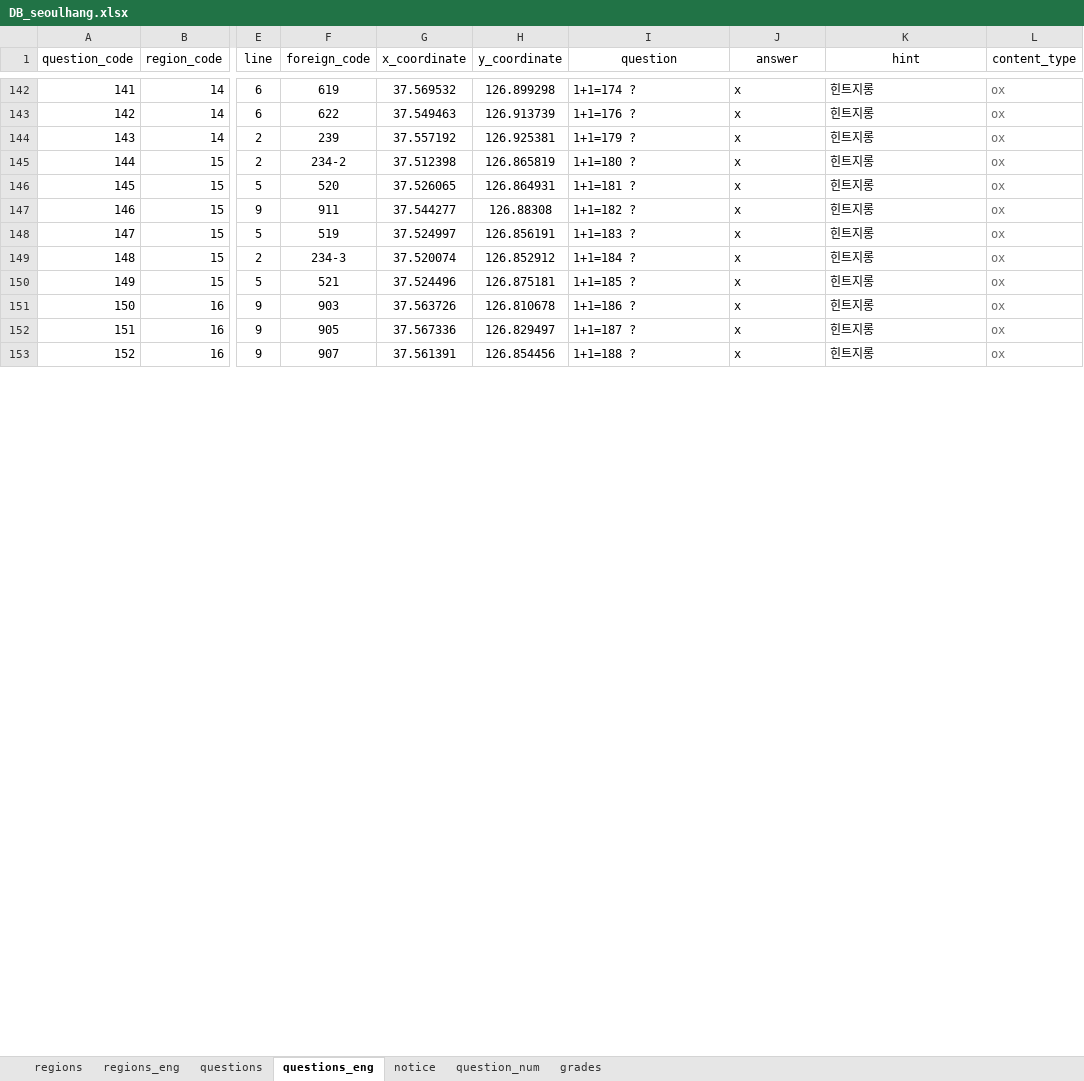
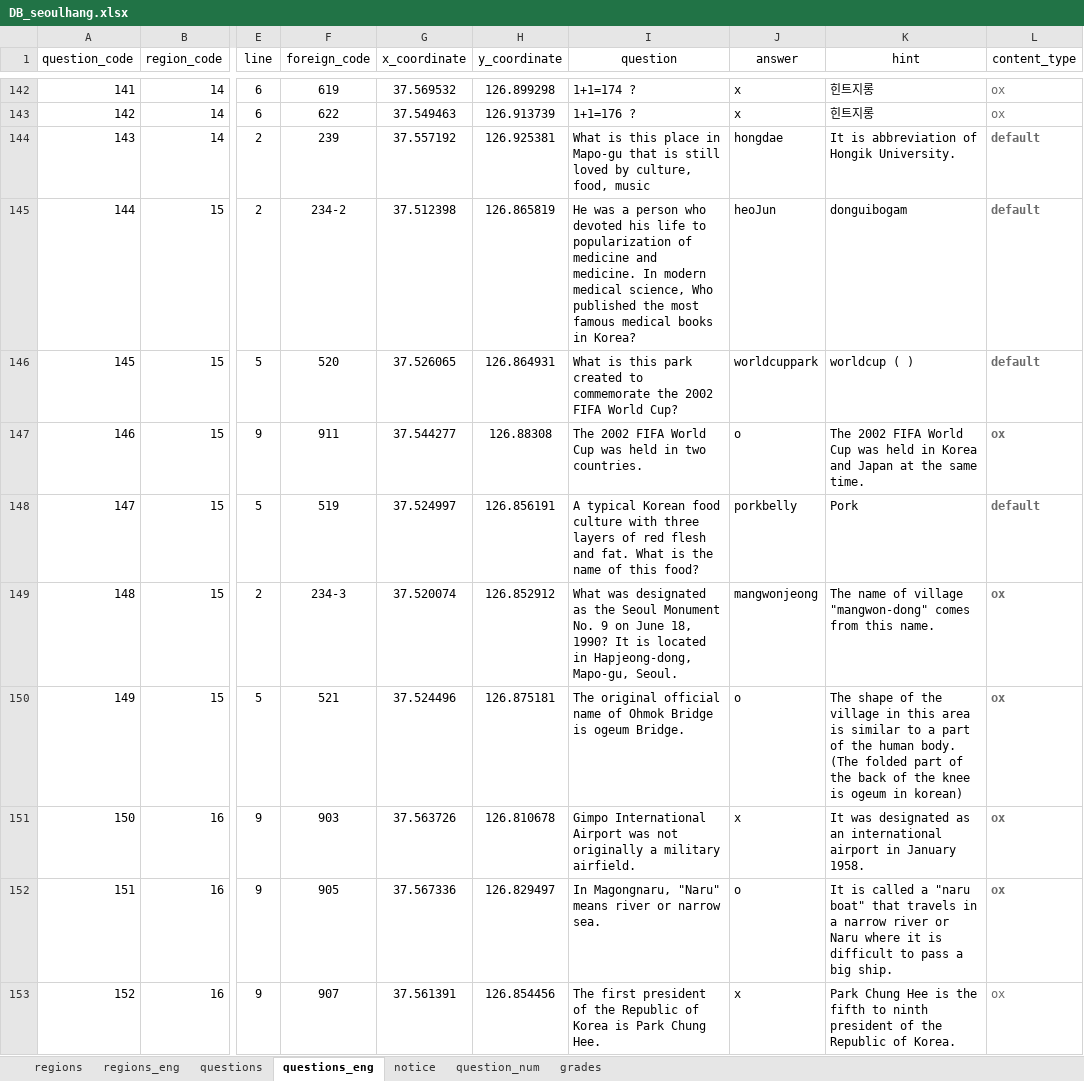
Before and after one commit to jhpark426/seoulhang_server, an Excel workbook: app/import/DB_seoulhang.xlsx, sheet questions_eng, drawn as a sheet; only a part is shown, gaps mark what is left out; values as stored, in another font and other column widths than the file's, no borders; the diff covers the shown part only; the diff names each change by its address in the sheet, - before the commit and + after, or states it on an @@ line.

```diff
--- a/app/import/DB_seoulhang.xlsx (sheet questions_eng)
+++ b/app/import/DB_seoulhang.xlsx (sheet questions_eng)
-I144 (question): 1+1=179 ?
+I144 (question): What is this place in Mapo-gu that is still loved by culture, food, music
-J144 (answer): x
+J144 (answer): hongdae
-K144 (hint): 힌트지롱
+K144 (hint): It is abbreviation of Hongik University.
-L144:L146 (content_type): ox
+L144:L146 (content_type): default
-L144:L152 bold: off
+L144:L152 bold: on
-I145 (question): 1+1=180 ?
+I145 (question): He was a person who devoted his life to popularization of medicine and medicine. In modern medical science, Who published the most famous medical books in Korea?
-J145 (answer): x
+J145 (answer): heoJun
-K145 (hint): 힌트지롱
+K145 (hint): donguibogam
-I146 (question): 1+1=181 ?
+I146 (question): What is this park created to commemorate the 2002 FIFA World Cup?
-J146 (answer): x
+J146 (answer): worldcuppark
-K146 (hint): 힌트지롱
+K146 (hint): worldcup ( )
-I147 (question): 1+1=182 ?
+I147 (question): The 2002 FIFA World Cup was held in two countries.
-J147 (answer): x
+J147 (answer): o
-K147 (hint): 힌트지롱
+K147 (hint): The 2002 FIFA World Cup was held in Korea and Japan at the same time.
-I148 (question): 1+1=183 ?
+I148 (question): A typical Korean food culture with three layers of red flesh and fat. What is the name of this food?
-J148 (answer): x
+J148 (answer): porkbelly
-K148 (hint): 힌트지롱
+K148 (hint): Pork
-L148 (content_type): ox
+L148 (content_type): default
-I149 (question): 1+1=184 ?
+I149 (question): What was designated as the Seoul Monument No. 9 on June 18, 1990? It is located in Hapjeong-dong, Mapo-gu, Seoul.
-J149 (answer): x
+J149 (answer): mangwonjeong
-K149 (hint): 힌트지롱
+K149 (hint): The name of village "mangwon-dong" comes from this name.
-I150 (question): 1+1=185 ?
+I150 (question): The original official name of Ohmok Bridge is ogeum Bridge.
-J150 (answer): x
+J150 (answer): o
-K150 (hint): 힌트지롱
+K150 (hint): The shape of the village in this area is similar to a part of the human body. (The folded part of the back of the knee is ogeum in korean)
-I151 (question): 1+1=186 ?
+I151 (question): Gimpo International Airport was not originally a military airfield.
-K151 (hint): 힌트지롱
+K151 (hint): It was designated as an international airport in January 1958.
-I152 (question): 1+1=187 ?
+I152 (question): In Magongnaru, "Naru" means river or narrow sea.
-J152 (answer): x
+J152 (answer): o
-K152 (hint): 힌트지롱
+K152 (hint): It is called a "naru boat" that travels in a narrow river or Naru where it is difficult to pass a big ship.
-I153 (question): 1+1=188 ?
+I153 (question): The first president of the Republic of Korea is Park Chung Hee.
-K153 (hint): 힌트지롱
+K153 (hint): Park Chung Hee is the fifth to ninth president of the Republic of Korea.
```
Also changed, not shown: 70 edited cells and cell formats elsewhere in this sheet, sheet questions, 3 other files.
